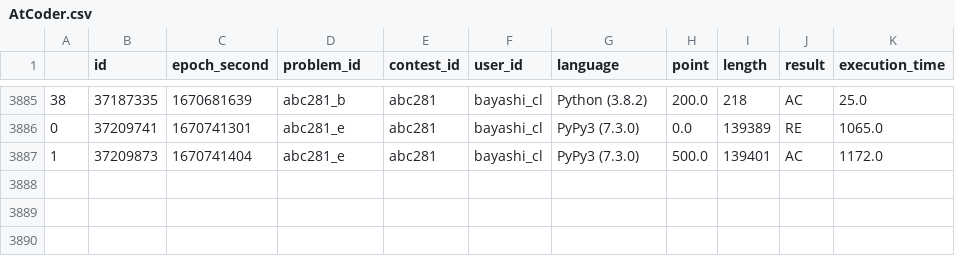
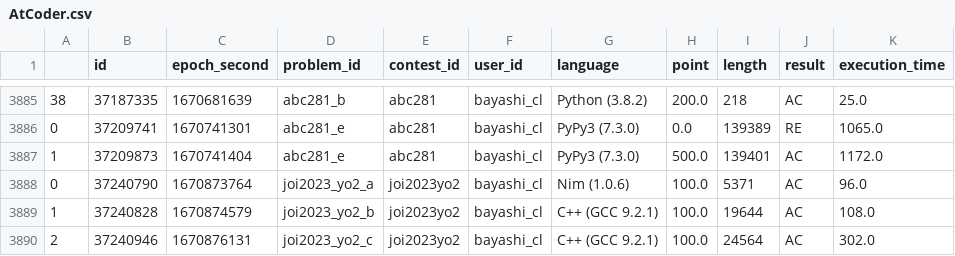
Before and after one commit to bayashi-cl/procon-submission, a CSV file: data/AtCoder.csv, drawn as a sheet; only a part is shown, gaps mark what is left out; the diff names each change by its address in the sheet, - before the commit and + after, or states it on an @@ line.

Commit message:
update Atcoder.csv

```diff
--- a/data/AtCoder.csv
+++ b/data/AtCoder.csv
+row 3888: 0 | 37240790 | 1670873764 | joi2023_yo2_a | joi2023yo2 | bayashi_cl | Nim (1.0.6) | 100.0 | 5371 | AC | 96.0
+row 3889: 1 | 37240828 | 1670874579 | joi2023_yo2_b | joi2023yo2 | bayashi_cl | C++ (GCC 9.2.1) | 100.0 | 19644 | AC | 108.0
+row 3890: 2 | 37240946 | 1670876131 | joi2023_yo2_c | joi2023yo2 | bayashi_cl | C++ (GCC 9.2.1) | 100.0 | 24564 | AC | 302.0
```
